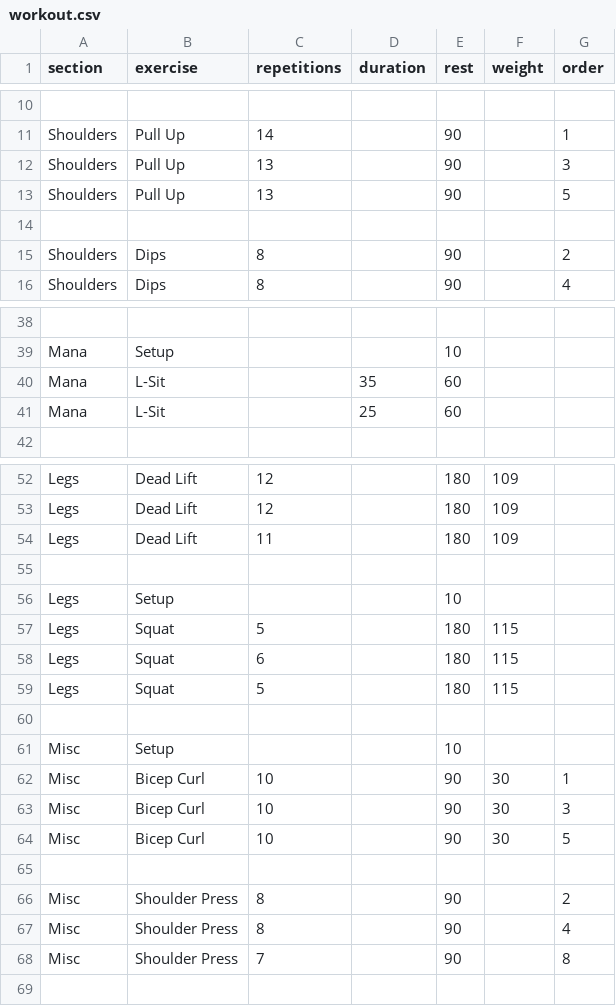
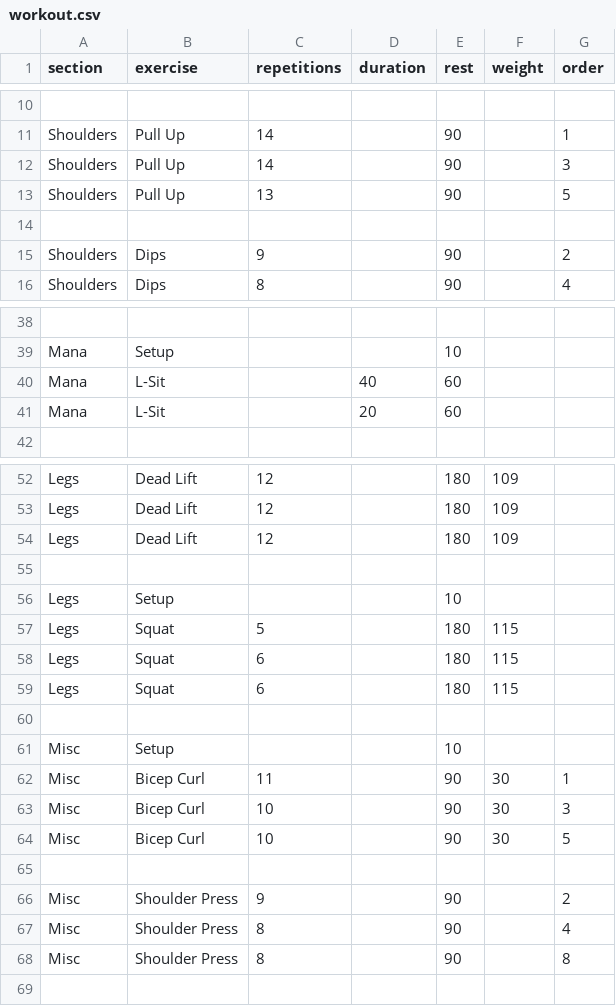
Before and after one commit to larioj/workout, a CSV file: workout.csv, drawn as a sheet; only a part is shown, gaps mark what is left out; removed rows and columns are numbered as before the commit, all else as after; the diff covers the shown part only; the diff names each change by its address in the sheet, - before the commit and + after, or states it on an @@ line.

Commit message:
Update workout.csv

```diff
--- a/workout.csv
+++ b/workout.csv
-C12 (repetitions): 13
+C12 (repetitions): 14
-C15 (repetitions): 8
+C15 (repetitions): 9
-D40 (duration): 35
+D40 (duration): 40
-D41 (duration): 25
+D41 (duration): 20
-C54 (repetitions): 11
+C54 (repetitions): 12
-row 59: Legs | Squat | 5 |  | 180 | 115
+row 59: Legs | Squat | 6 |  | 180 | 115
-C62 (repetitions): 10
+C62 (repetitions): 11
-C66 (repetitions): 8
+C66 (repetitions): 9
-C68 (repetitions): 7
+C68 (repetitions): 8
```
Also changed, not shown: 2 edited cells elsewhere in this file.
